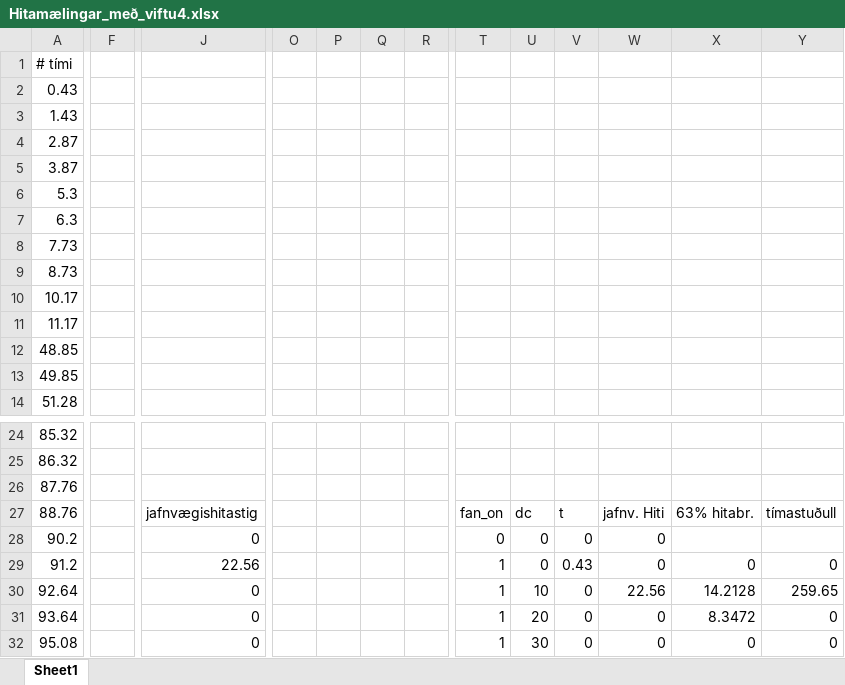
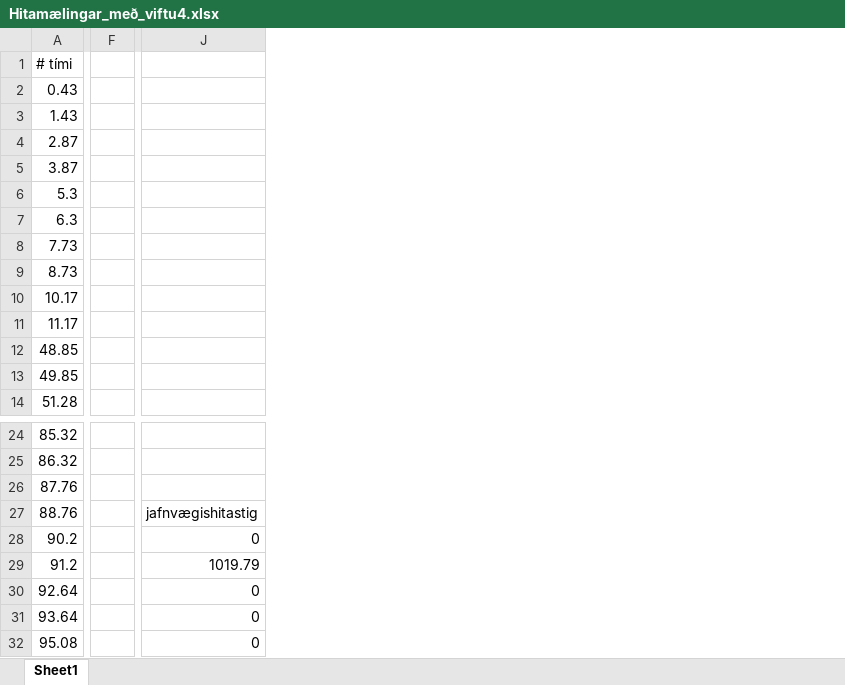
Before and after one commit to G0rocks/Honnunarverkefni-ortolvu-og-maelitaekni-2020, an Excel workbook: KodaVinnsla/Maelingar/Hitamælingar_með_viftu4.xlsx, sheet Sheet1, drawn as a sheet; only a part is shown, gaps mark what is left out; values as stored, in another font and other column widths than the file's, no borders; charts and pictures not drawn; removed rows and columns are numbered as before the commit, all else as after; the diff covers the shown part only; the diff names each change by its address in the sheet, - before the commit and + after, or states it on an @@ line.

```diff
--- a/KodaVinnsla/Maelingar/Hitamælingar_með_viftu4.xlsx (sheet Sheet1)
+++ b/KodaVinnsla/Maelingar/Hitamælingar_með_viftu4.xlsx (sheet Sheet1)
-column F, empty
+column F, empty
-column O, empty
-column P, empty
-column Q, empty
-column R, empty
-column T, rows 27-32: fan_on | 0 | 1 | 1 | 1 | 1
-column U, rows 27-32: dc | 0 | 0 | 10 | 20 | 30
-column V, rows 27-32: t | 0 | 0.43 | 0 | 0 | 0
-column W, rows 27-32: jafnv. Hiti | 0 | 0 | 22.56 | 0 | 0
-column X, rows 27-32: 63% hitabr. |  | 0 | 14.2128 | 8.3472 | 0
-column Y, rows 27-32: tímastuðull |  | 0 | 259.65 | 0 | 0
-J29: 22.56
+J29: 1019.79
```
Also changed, not shown: 1 removed column and 31 edited cells elsewhere in this sheet, formulas that keep their value, charts or pictures, 33 other files.
